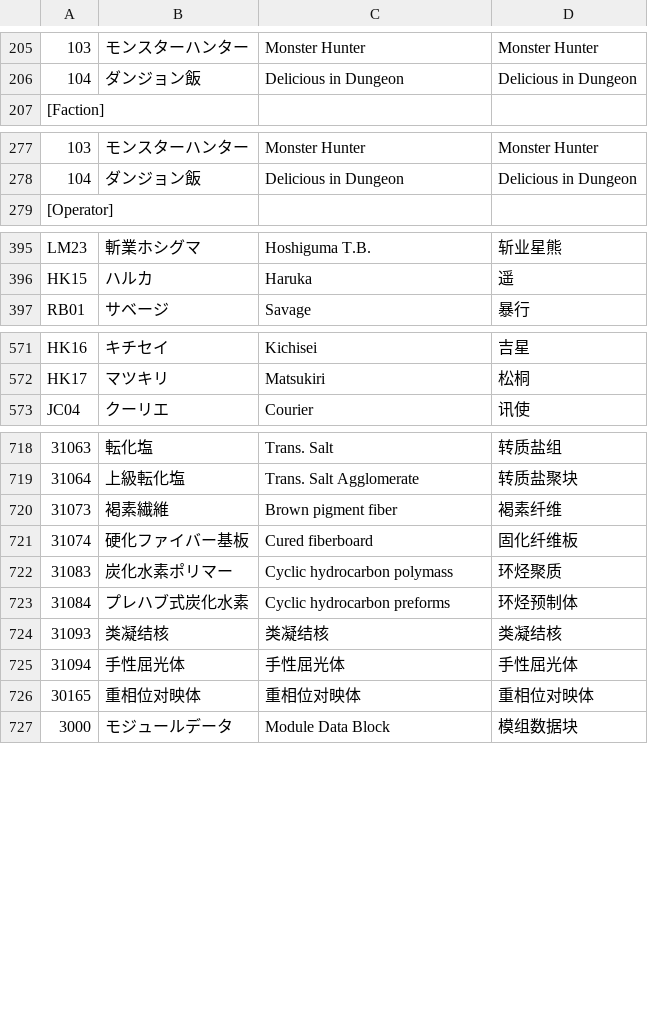
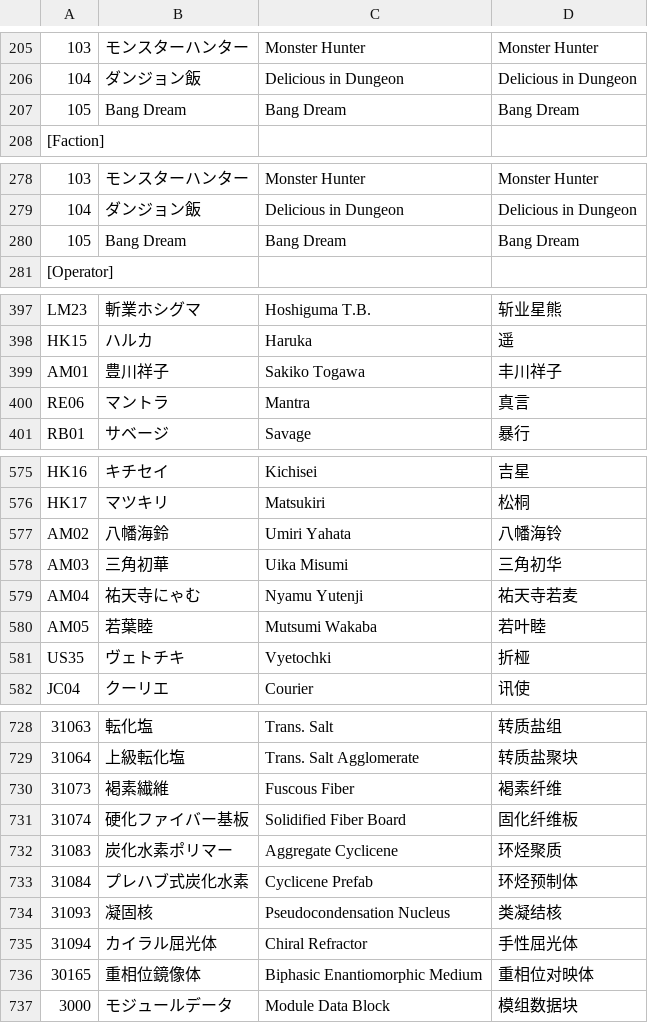
Before and after one commit to ArknightsToolOperatorsManager/InputItem, a CSV file: inputdata/lang.csv, drawn as a sheet; only a part is shown, gaps mark what is left out; addresses are those after the commit; the diff covers the shown part only; the diff names each change by its address in the sheet, - before the commit and + after, or states it on an @@ line.

Commit message:
Update lang.csv

```diff
--- a/inputdata/lang.csv
+++ b/inputdata/lang.csv
+row 207: 105 | Bang Dream | Bang Dream | Bang Dream
+row 280: 105 | Bang Dream | Bang Dream | Bang Dream
+row 399: AM01 | 豊川祥子 | Sakiko Togawa | 丰川祥子
+row 400: RE06 | マントラ | Mantra | 真言
+row 577: AM02 | 八幡海鈴 | Umiri Yahata | 八幡海铃
+row 578: AM03 | 三角初華 | Uika Misumi | 三角初华
+row 579: AM04 | 祐天寺にゃむ | Nyamu Yutenji | 祐天寺若麦
+row 580: AM05 | 若葉睦 | Mutsumi Wakaba | 若叶睦
+row 581: US35 | ヴェトチキ | Vyetochki | 折桠
-C730: Brown pigment fiber
+C730: Fuscous Fiber
-C731: Cured fiberboard
+C731: Solidified Fiber Board
-C732: Cyclic hydrocarbon polymass
+C732: Aggregate Cyclicene
-C733: Cyclic hydrocarbon preforms
+C733: Cyclicene Prefab
-B734: 类凝结核
+B734: 凝固核
-C734: 类凝结核
+C734: Pseudocondensation Nucleus
-B735: 手性屈光体
+B735: カイラル屈光体
-C735: 手性屈光体
+C735: Chiral Refractor
-B736: 重相位对映体
+B736: 重相位鏡像体
-C736: 重相位对映体
+C736: Biphasic Enantiomorphic Medium
```
Also changed, not shown: 1 added row and 4 edited cells elsewhere in this file.
